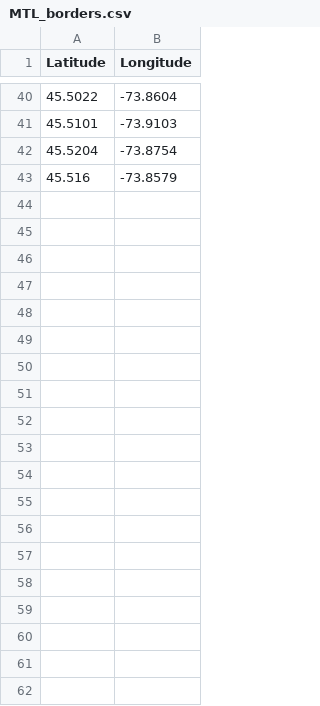
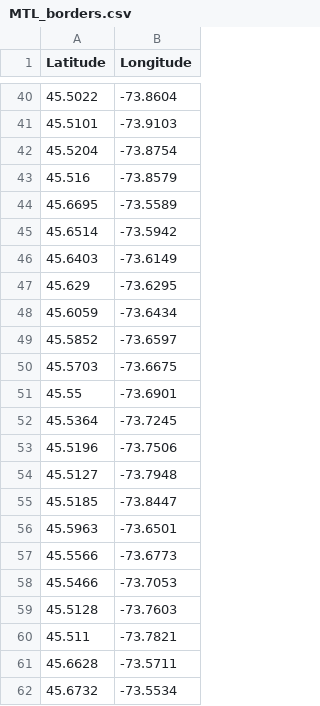
Before and after one commit to mpedruski/MTL_Map, a CSV file: MTL_borders.csv, drawn as a sheet; only a part is shown, gaps mark what is left out; the diff covers the shown part only; the diff names each change by its address in the sheet, - before the commit and + after, or states it on an @@ line.

Commit message:
Updated MTL outline

```diff
--- a/MTL_borders.csv
+++ b/MTL_borders.csv
+row 44: 45.6695 | -73.5589
+row 45: 45.6514 | -73.5942
+row 46: 45.6403 | -73.6149
+row 47: 45.629 | -73.6295
+row 48: 45.6059 | -73.6434
+row 49: 45.5852 | -73.6597
+row 50: 45.5703 | -73.6675
+row 51: 45.55 | -73.6901
+row 52: 45.5364 | -73.7245
+row 53: 45.5196 | -73.7506
+row 54: 45.5127 | -73.7948
+row 55: 45.5185 | -73.8447
+row 56: 45.5963 | -73.6501
+row 57: 45.5566 | -73.6773
+row 58: 45.5466 | -73.7053
+row 59: 45.5128 | -73.7603
+row 60: 45.511 | -73.7821
+row 61: 45.6628 | -73.5711
+row 62: 45.6732 | -73.5534
```
Also changed, not shown: 46 added rows elsewhere in this file.
